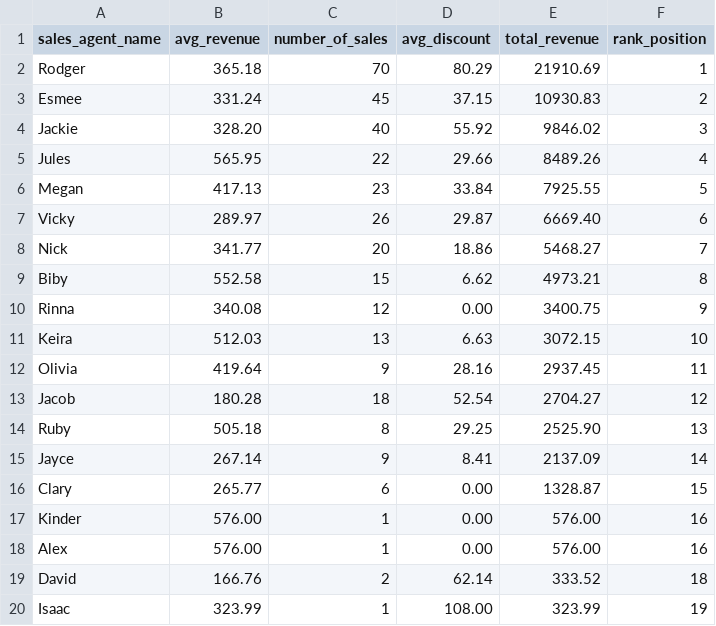
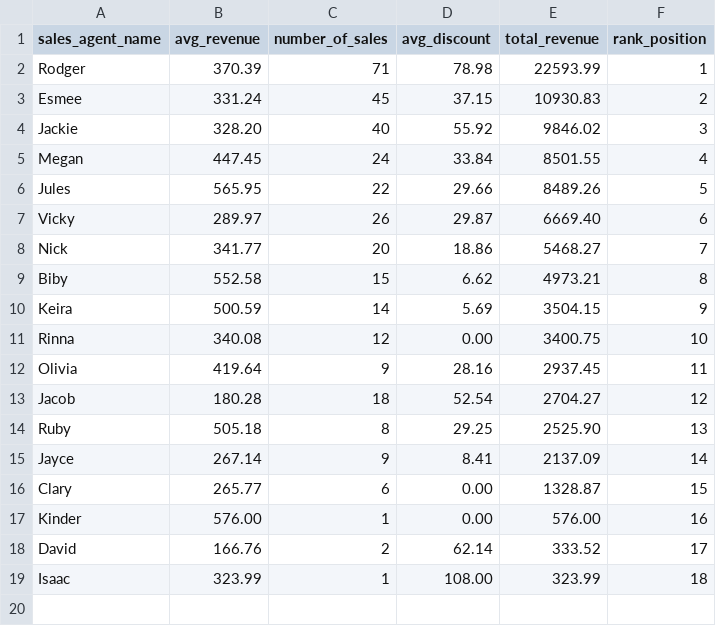
Before and after one commit to snakeway8/gyb_project_dbt, a CSV file: results/agent_perfomance.csv, drawn as a sheet.

Commit message:
Update results CSV exports

```diff
--- a/results/agent_perfomance.csv
+++ b/results/agent_perfomance.csv
@@ -1,7 +1,7 @@
 "sales_agent_name","avg_revenue","number_of_sales","avg_discount","total_revenue","rank_position"
-"Rodger","365.18","70","80.29","21910.69","1"
+"Rodger","370.39","71","78.98","22593.99","1"
 "Esmee","331.24","45","37.15","10930.83","2"
 "Jackie","328.20","40","55.92","9846.02","3"
-"Jules","565.95","22","29.66","8489.26","4"
-"Megan","417.13","23","33.84","7925.55","5"
+"Megan","447.45","24","33.84","8501.55","4"
+"Jules","565.95","22","29.66","8489.26","5"
 "Vicky","289.97","26","29.87","6669.40","6"
@@ -9,4 +9,4 @@
 "Biby","552.58","15","6.62","4973.21","8"
-"Rinna","340.08","12","0.00","3400.75","9"
-"Keira","512.03","13","6.63","3072.15","10"
+"Keira","500.59","14","5.69","3504.15","9"
+"Rinna","340.08","12","0.00","3400.75","10"
 "Olivia","419.64","9","28.16","2937.45","11"
@@ -17,4 +17,3 @@
 "Kinder","576.00","1","0.00","576.00","16"
-"Alex","576.00","1","0.00","576.00","16"
-"David","166.76","2","62.14","333.52","18"
-"Isaac","323.99","1","108.00","323.99","19"
+"David","166.76","2","62.14","333.52","17"
+"Isaac","323.99","1","108.00","323.99","18"
```
Also changed, not shown: results/monthly_revenue_growth.csv, 4 other files.
